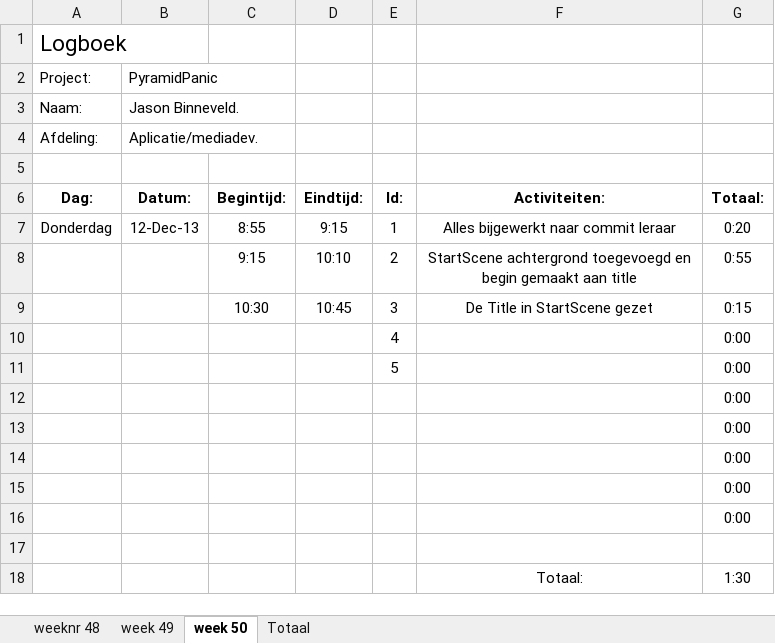
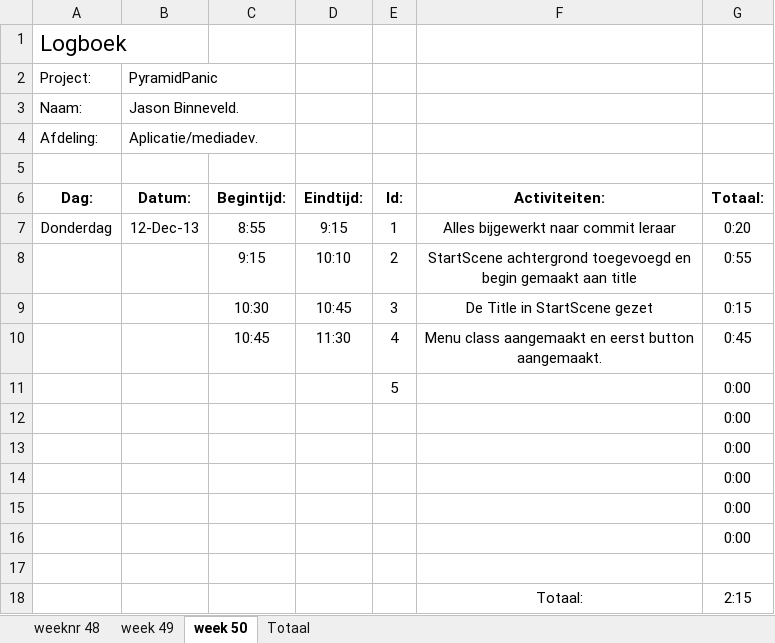
Before and after one commit to Donzo0/piramidpanic, an Excel workbook: PyramidPanic.xlsx, sheet week 50, drawn as a sheet; values as stored, in another font and other column widths than the file's, no borders; removed rows and columns are numbered as before the commit, all else as after; the diff names each change by its address in the sheet, - before the commit and + after, or states it on an @@ line.

Commit message:
Menu class aangemaakt en eerste button waar gemaakt

```diff
--- a/PyramidPanic.xlsx (sheet week 50)
+++ b/PyramidPanic.xlsx (sheet week 50)
-row 10:  |  |  |  | 4 |  | 0:00
+row 10:  |  | 10:45 | 11:30 | 4 | Menu class aangemaakt en eerst button aangemaakt. | 0:45
-G18 (Totaal:): 1:30
+G18 (Totaal:): 2:15
```
Also changed, not shown: sheet Totaal, 5 other files.
